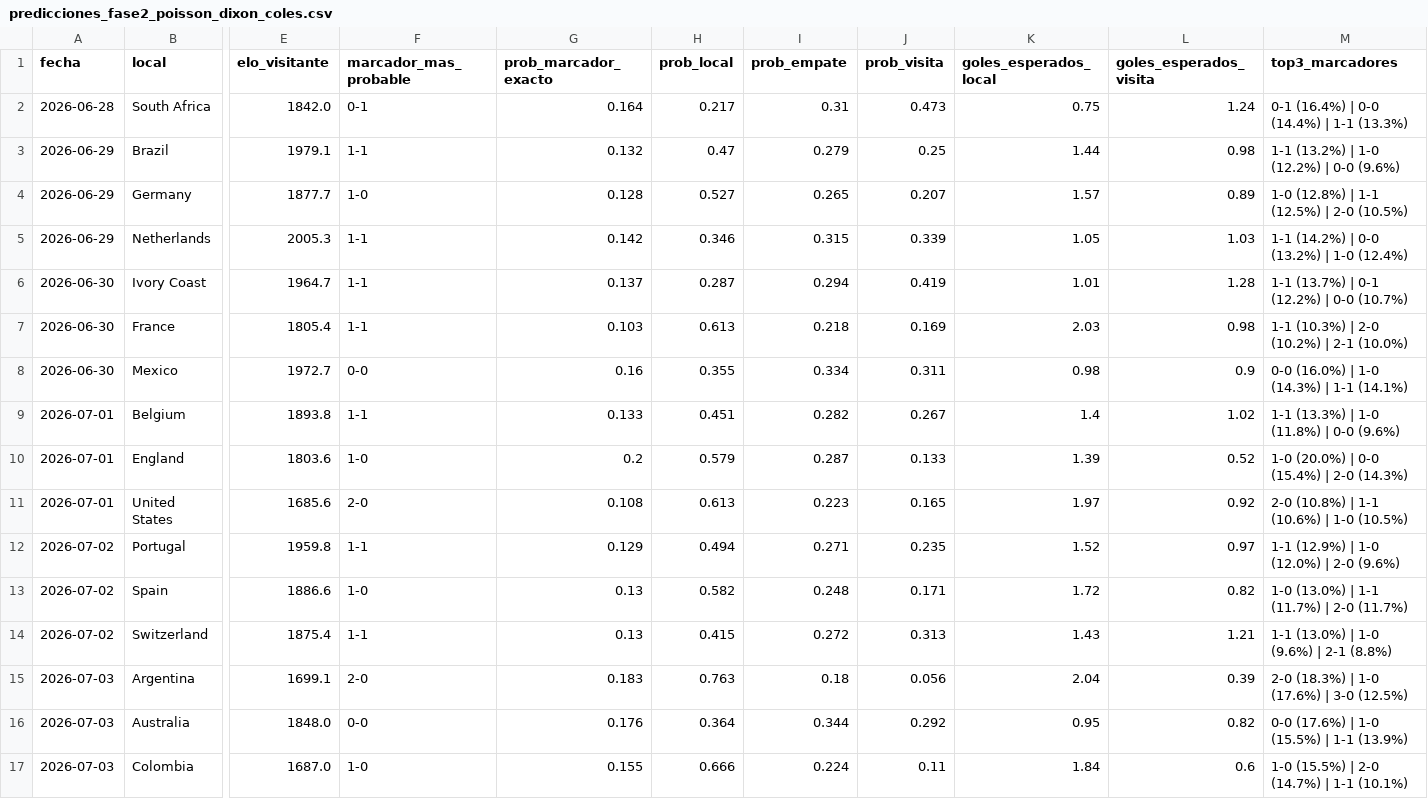
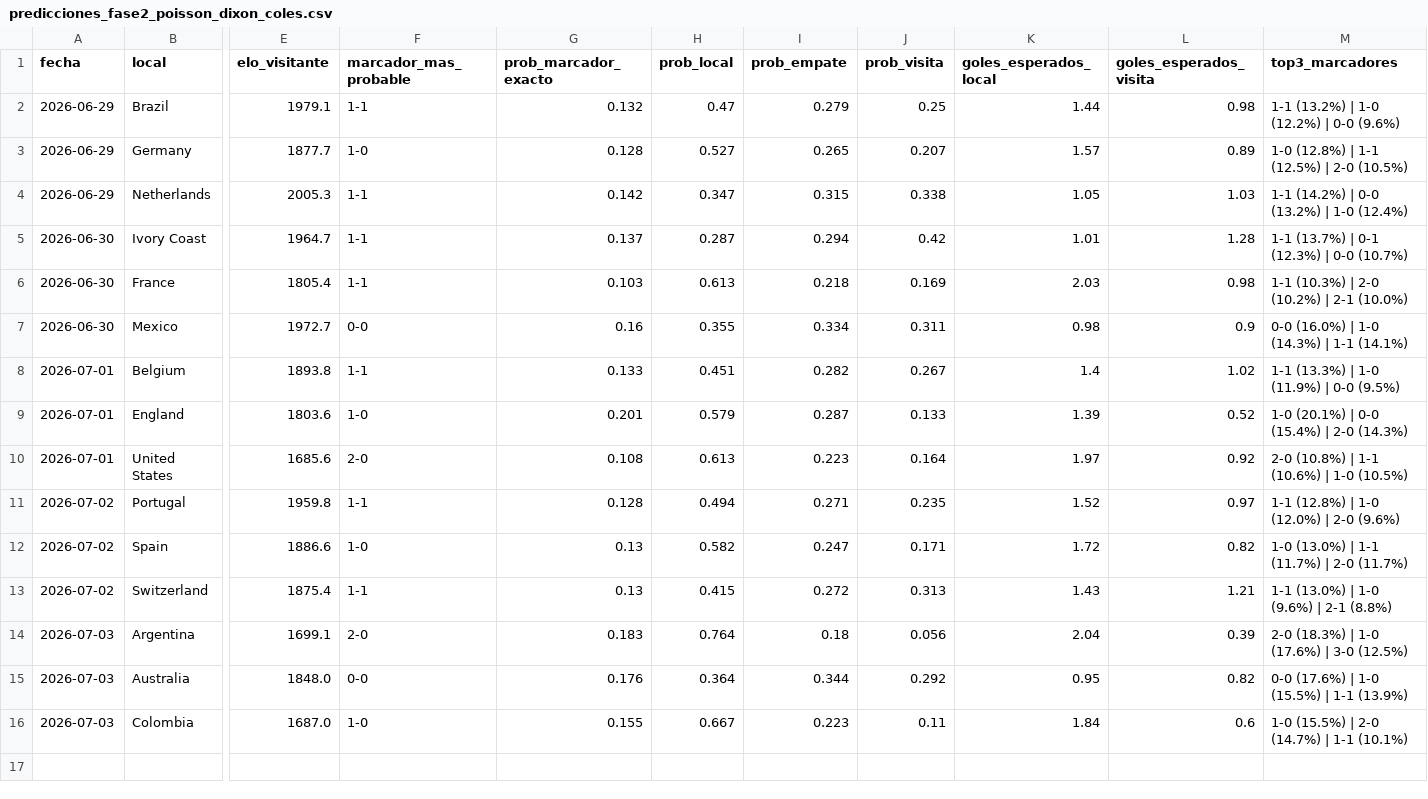
Before and after one commit to Josuegarciaseb/predictWC, a CSV file: outputs/predicciones_fase2_poisson_dixon_coles.csv, drawn as a sheet; only a part is shown, gaps mark what is left out; removed rows and columns are numbered as before the commit, all else as after; rows hold the shown columns only; the diff names each change by its address in the sheet, - before the commit and + after, or states it on an @@ line.

```diff
--- a/outputs/predicciones_fase2_poisson_dixon_coles.csv
+++ b/outputs/predicciones_fase2_poisson_dixon_coles.csv
-row 2: 2026-06-28 | South Africa | 1842.0 | 0-1 | 0.164 | 0.217 | 0.31 | 0.473 | 0.75 | 1.24 | 0-1 (16.4%) | 0-0 (14.4%) | 1-1 (13.3%)
-H4 (prob_local): 0.346
+H4 (prob_local): 0.347
-J4 (prob_visita): 0.339
+J4 (prob_visita): 0.338
-J5 (prob_visita): 0.419
+J5 (prob_visita): 0.42
-M5 (top3_marcadores): 1-1 (13.7%) | 0-1 (12.2%) | 0-0 (10.7%)
+M5 (top3_marcadores): 1-1 (13.7%) | 0-1 (12.3%) | 0-0 (10.7%)
-M8 (top3_marcadores): 1-1 (13.3%) | 1-0 (11.8%) | 0-0 (9.6%)
+M8 (top3_marcadores): 1-1 (13.3%) | 1-0 (11.9%) | 0-0 (9.5%)
-G9 (prob_marcador_exacto): 0.2
+G9 (prob_marcador_exacto): 0.201
-M9 (top3_marcadores): 1-0 (20.0%) | 0-0 (15.4%) | 2-0 (14.3%)
+M9 (top3_marcadores): 1-0 (20.1%) | 0-0 (15.4%) | 2-0 (14.3%)
-J10 (prob_visita): 0.165
+J10 (prob_visita): 0.164
-G11 (prob_marcador_exacto): 0.129
+G11 (prob_marcador_exacto): 0.128
-M11 (top3_marcadores): 1-1 (12.9%) | 1-0 (12.0%) | 2-0 (9.6%)
+M11 (top3_marcadores): 1-1 (12.8%) | 1-0 (12.0%) | 2-0 (9.6%)
-I12 (prob_empate): 0.248
+I12 (prob_empate): 0.247
-H14 (prob_local): 0.763
+H14 (prob_local): 0.764
-H16 (prob_local): 0.666
+H16 (prob_local): 0.667
-I16 (prob_empate): 0.224
+I16 (prob_empate): 0.223
```
Also changed, not shown: data/processed/partidos_a_predecir.csv, outputs/predicciones_fase1_mundial2026.csv, 27 other files.
